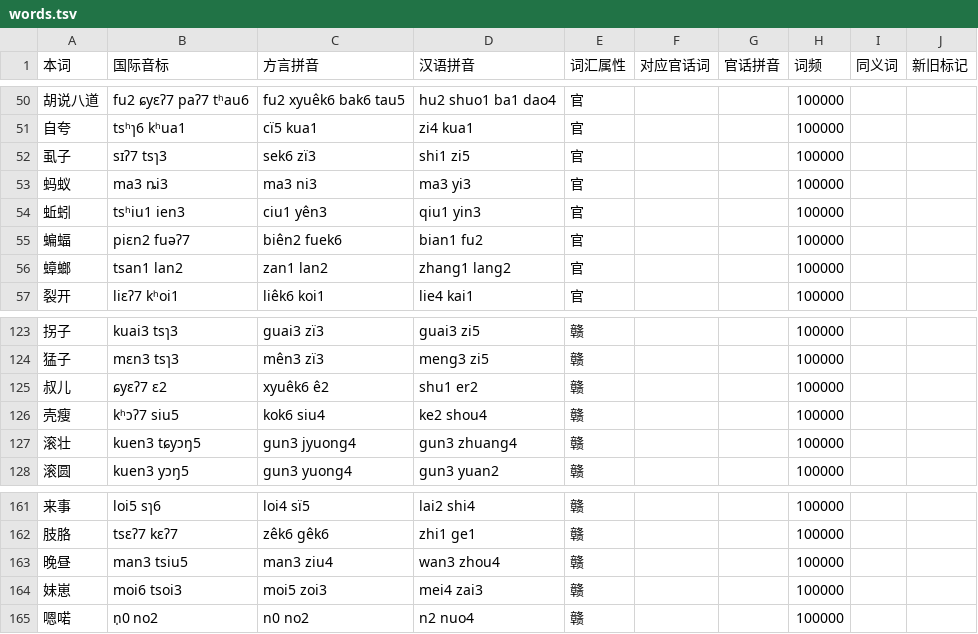
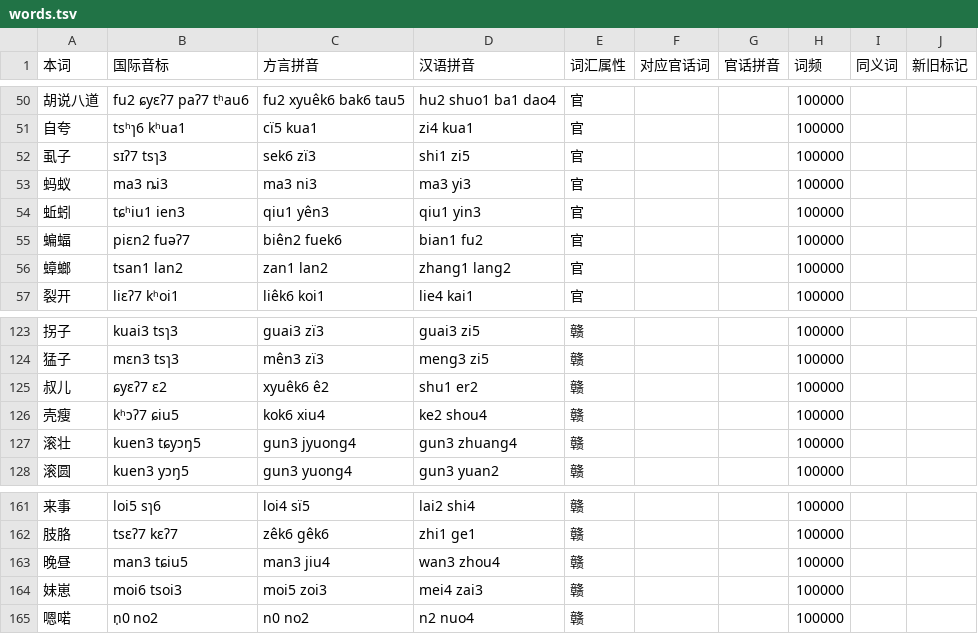
Before and after one commit to BrianIZKom1911/GonnyuGeneralIME, a TSV file: resources/regions/yikyan-henfeng/dictionaries/words.tsv, drawn as a sheet; only a part is shown, gaps mark what is left out.

```diff
--- a/resources/regions/yikyan-henfeng/dictionaries/words.tsv
+++ b/resources/regions/yikyan-henfeng/dictionaries/words.tsv
@@ -53,3 +53,3 @@
 蚂蚁	ma3 ȵi3	ma3 ni3	ma3 yi3	官			100000		
-蚯蚓	tsʰiu1 ien3	ciu1 yên3	qiu1 yin3	官			100000		
+蚯蚓	tɕʰiu1 ien3	qiu1 yên3	qiu1 yin3	官			100000		
 蝙蝠	piɛn2 fuəʔ7	biên2 fuek6	bian1 fu2	官			100000		
@@ -125,3 +125,3 @@
 叔儿	ɕyɛʔ7 ɛ2	xyuêk6 ê2	shu1 er2	赣			100000		
-壳瘦	kʰɔʔ7 siu5	kok6 siu4	ke2 shou4	赣			100000		
+壳瘦	kʰɔʔ7 ɕiu5	kok6 xiu4	ke2 shou4	赣			100000		
 滚壮	kuen3 tɕyɔŋ5	gun3 jyuong4	gun3 zhuang4	赣			100000		
@@ -162,3 +162,3 @@
 肢胳	tsɛʔ7 kɛʔ7	zêk6 gêk6	zhi1 ge1	赣			100000		
-晚昼	man3 tsiu5	man3 ziu4	wan3 zhou4	赣			100000		
+晚昼	man3 tɕiu5	man3 jiu4	wan3 zhou4	赣			100000		
 妹崽	moi6 tsoi3	moi5 zoi3	mei4 zai3	赣			100000		
```
Also changed, not shown: resources/regions/yikyan-henfeng/dictionaries/chars.tsv, resources/regions/yikyan-henfeng/dictionaries/gan_words.tsv, 1 other file.
